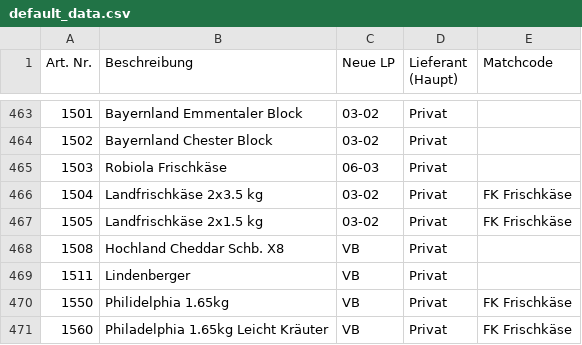
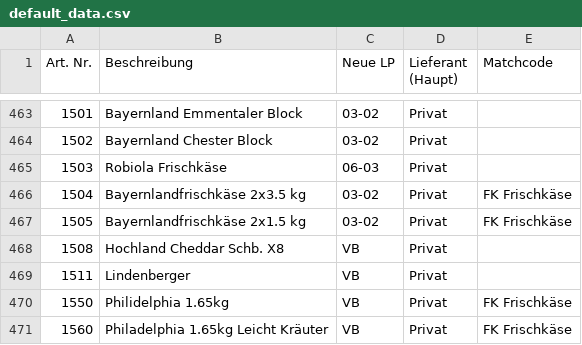
Before and after one commit to DixonBlock/Searchbar-Hickertz, a CSV file: default_data.csv, drawn as a sheet; only a part is shown, gaps mark what is left out.

Commit message:
Update default_data.csv

```diff
--- a/default_data.csv
+++ b/default_data.csv
@@ -465,4 +465,4 @@ Art. Nr.;Beschreibung;Neue LP;Lieferant (Haupt);Matchcode
 1503;Robiola Frischkäse;06-03;Privat;
-1504;Landfrischkäse 2x3.5 kg;03-02;Privat;FK Frischkäse
-1505;Landfrischkäse 2x1.5 kg;03-02;Privat;FK Frischkäse
+1504;Bayernlandfrischkäse 2x3.5 kg;03-02;Privat;FK Frischkäse
+1505;Bayernlandfrischkäse 2x1.5 kg;03-02;Privat;FK Frischkäse
 1508;Hochland Cheddar Schb. X8;VB;Privat;
```
